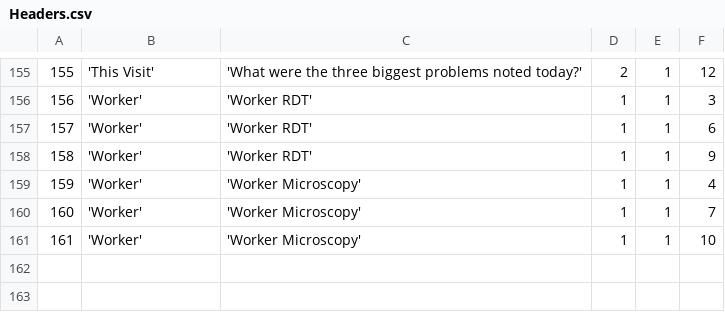
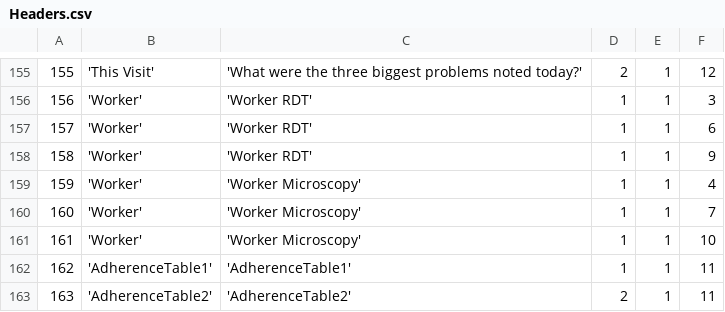
Before and after one commit to EyeSeeTea/malariapp, a CSV file: app/src/main/assets/Headers.csv, drawn as a sheet; only a part is shown, gaps mark what is left out.

```diff
--- a/app/src/main/assets/Headers.csv
+++ b/app/src/main/assets/Headers.csv
@@ -161 +161,3 @@
 161;'Worker';'Worker Microscopy';1;1;10
+162;'AdherenceTable1';'AdherenceTable1';1;1;11
+163;'AdherenceTable2';'AdherenceTable2';2;1;11
```
Also changed, not shown: app/src/main/assets/Questions.csv.
